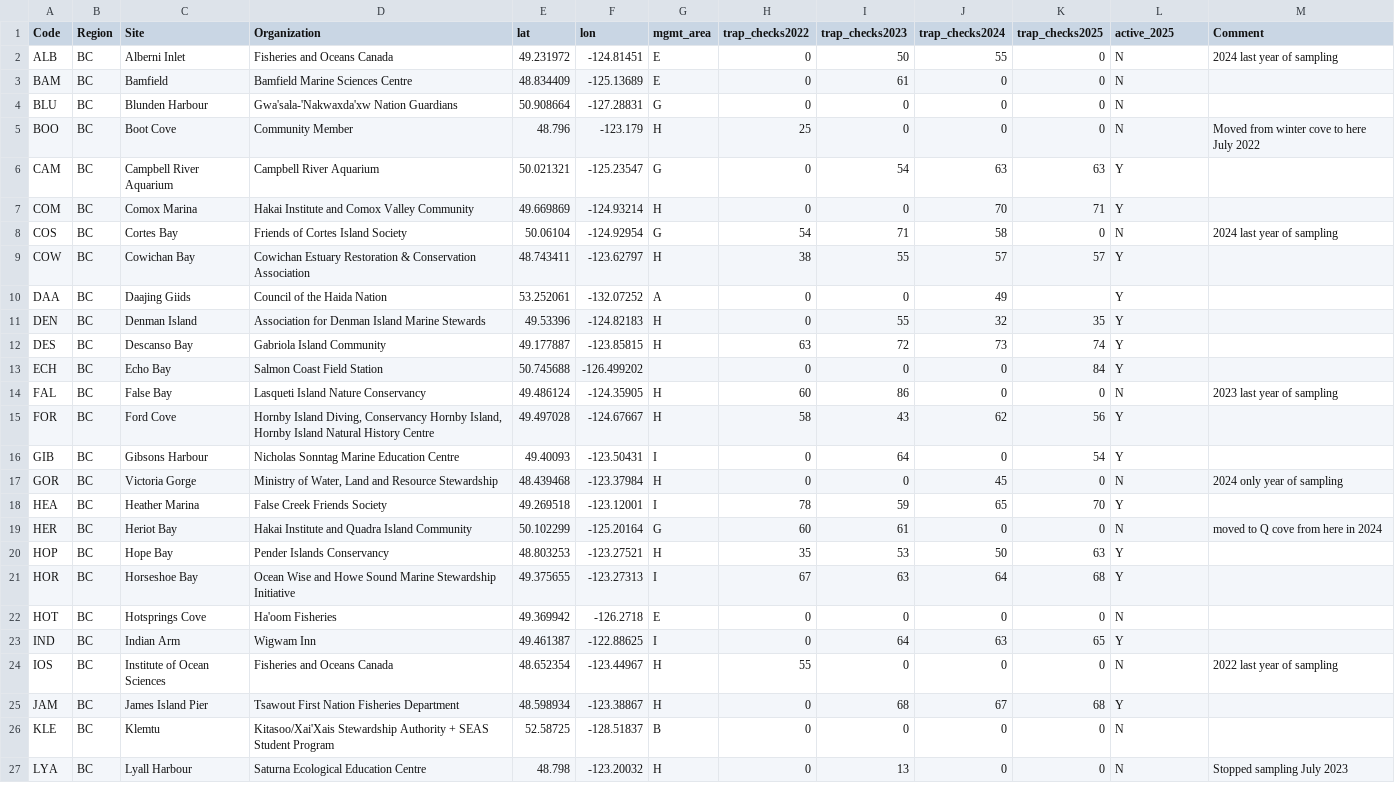
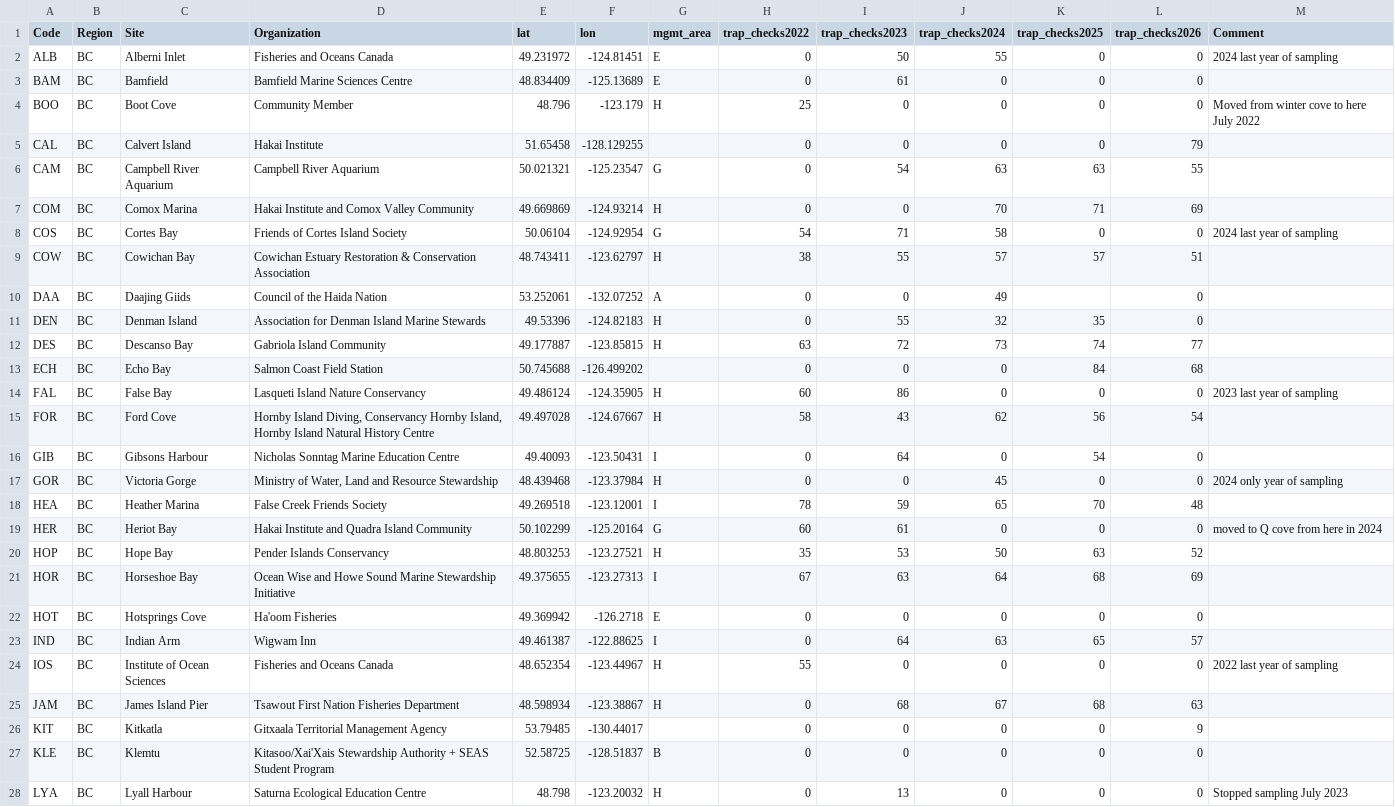
Before and after one commit to HakaiInstitute/sentinels-light-trap-public, a CSV file: data/Master_Stations.csv, drawn as a sheet; only a part is shown; the diff covers the shown part only.

Commit message:
🔄 synced local 'data/Master_Stations.csv' with remote 'data/Master_Stations.csv'

```diff
--- a/data/Master_Stations.csv
+++ b/data/Master_Stations.csv
@@ -1,27 +1,28 @@
-Code,Region,Site,Organization,lat,lon,mgmt_area,trap_checks2022,trap_checks2023,trap_checks2024,trap_checks2025,active_2025,Comment
-ALB,BC,Alberni Inlet,Fisheries and Oceans Canada,49.231972,-124.81451,E,0,50,55,0,N,2024 last year of sampling
-BAM,BC,Bamfield,Bamfield Marine Sciences Centre,48.834409,-125.13689,E,0,61,0,0,N,
-BLU,BC,Blunden Harbour,Gwa'sala-'Nakwaxda'xw Nation Guardians,50.908664,-127.28831,G,0,0,0,0,N,
-BOO,BC,Boot Cove,Community Member,48.796,-123.179,H,25,0,0,0,N,Moved from winter cove to here July 2022
-CAM,BC,Campbell River Aquarium,Campbell River Aquarium,50.021321,-125.23547,G,0,54,63,63,Y,
-COM,BC,Comox Marina,Hakai Institute and Comox Valley Community,49.669869,-124.93214,H,0,0,70,71,Y,
-COS,BC,Cortes Bay,Friends of Cortes Island Society,50.06104,-124.92954,G,54,71,58,0,N,2024 last year of sampling
-COW,BC,Cowichan Bay,Cowichan Estuary Restoration & Conservation Association,48.743411,-123.62797,H,38,55,57,57,Y,
-DAA,BC,Daajing Giids,Council of the Haida Nation,53.252061,-132.07252,A,0,0,49,,Y,
-DEN,BC,Denman Island,Association for Denman Island Marine Stewards,49.53396,-124.82183,H,0,55,32,35,Y,
-DES,BC,Descanso Bay,Gabriola Island Community,49.177887,-123.85815,H,63,72,73,74,Y,
-ECH,BC,Echo Bay,Salmon Coast Field Station,50.745688,-126.499202,,0,0,0,84,Y,
-FAL,BC,False Bay,Lasqueti Island Nature Conservancy,49.486124,-124.35905,H,60,86,0,0,N,2023 last year of sampling
-FOR,BC,Ford Cove,"Hornby Island Diving, Conservancy Hornby Island, Hornby Island Natural History Centre",49.497028,-124.67667,H,58,43,62,56,Y,
-GIB,BC,Gibsons Harbour,Nicholas Sonntag Marine Education Centre,49.40093,-123.50431,I,0,64,0,54,Y,
-GOR,BC,Victoria Gorge,"Ministry of Water, Land and Resource Stewardship",48.439468,-123.37984,H,0,0,45,0,N,2024 only year of sampling
-HEA,BC,Heather Marina,False Creek Friends Society,49.269518,-123.12001,I,78,59,65,70,Y,
-HER,BC,Heriot Bay,Hakai Institute and Quadra Island Community,50.102299,-125.20164,G,60,61,0,0,N,moved to Q cove from here in 2024
-HOP,BC,Hope Bay,Pender Islands Conservancy,48.803253,-123.27521,H,35,53,50,63,Y,
-HOR,BC,Horseshoe Bay,Ocean Wise and Howe Sound Marine Stewardship Initiative,49.375655,-123.27313,I,67,63,64,68,Y,
-HOT,BC,Hotsprings Cove,Ha'oom Fisheries,49.369942,-126.2718,E,0,0,0,0,N,
-IND,BC,Indian Arm,Wigwam Inn,49.461387,-122.88625,I,0,64,63,65,Y,
-IOS,BC,Institute of Ocean Sciences,Fisheries and Oceans Canada,48.652354,-123.44967,H,55,0,0,0,N,2022 last year of sampling
-JAM,BC,James Island Pier,Tsawout First Nation Fisheries Department,48.598934,-123.38867,H,0,68,67,68,Y,
-KLE,BC,Klemtu,Kitasoo/Xai'Xais Stewardship Authority + SEAS Student Program,52.58725,-128.51837,B,0,0,0,0,N,
-LYA,BC,Lyall Harbour,Saturna Ecological Education Centre,48.798,-123.20032,H,0,13,0,0,N,Stopped sampling July 2023
+Code,Region,Site,Organization,lat,lon,mgmt_area,trap_checks2022,trap_checks2023,trap_checks2024,trap_checks2025,trap_checks2026,Comment
+ALB,BC,Alberni Inlet,Fisheries and Oceans Canada,49.231972,-124.81451,E,0,50,55,0,0,2024 last year of sampling
+BAM,BC,Bamfield,Bamfield Marine Sciences Centre,48.834409,-125.13689,E,0,61,0,0,0,
+BOO,BC,Boot Cove,Community Member,48.796,-123.179,H,25,0,0,0,0,Moved from winter cove to here July 2022
+CAL,BC,Calvert Island,Hakai Institute,51.65458,-128.129255,,0,0,0,0,79,
+CAM,BC,Campbell River Aquarium,Campbell River Aquarium,50.021321,-125.23547,G,0,54,63,63,55,
+COM,BC,Comox Marina,Hakai Institute and Comox Valley Community,49.669869,-124.93214,H,0,0,70,71,69,
+COS,BC,Cortes Bay,Friends of Cortes Island Society,50.06104,-124.92954,G,54,71,58,0,0,2024 last year of sampling
+COW,BC,Cowichan Bay,Cowichan Estuary Restoration & Conservation Association,48.743411,-123.62797,H,38,55,57,57,51,
+DAA,BC,Daajing Giids,Council of the Haida Nation,53.252061,-132.07252,A,0,0,49,,0,
+DEN,BC,Denman Island,Association for Denman Island Marine Stewards,49.53396,-124.82183,H,0,55,32,35,0,
+DES,BC,Descanso Bay,Gabriola Island Community,49.177887,-123.85815,H,63,72,73,74,77,
+ECH,BC,Echo Bay,Salmon Coast Field Station,50.745688,-126.499202,,0,0,0,84,68,
+FAL,BC,False Bay,Lasqueti Island Nature Conservancy,49.486124,-124.35905,H,60,86,0,0,0,2023 last year of sampling
+FOR,BC,Ford Cove,"Hornby Island Diving, Conservancy Hornby Island, Hornby Island Natural History Centre",49.497028,-124.67667,H,58,43,62,56,54,
+GIB,BC,Gibsons Harbour,Nicholas Sonntag Marine Education Centre,49.40093,-123.50431,I,0,64,0,54,0,
+GOR,BC,Victoria Gorge,"Ministry of Water, Land and Resource Stewardship",48.439468,-123.37984,H,0,0,45,0,0,2024 only year of sampling
+HEA,BC,Heather Marina,False Creek Friends Society,49.269518,-123.12001,I,78,59,65,70,48,
+HER,BC,Heriot Bay,Hakai Institute and Quadra Island Community,50.102299,-125.20164,G,60,61,0,0,0,moved to Q cove from here in 2024
+HOP,BC,Hope Bay,Pender Islands Conservancy,48.803253,-123.27521,H,35,53,50,63,52,
+HOR,BC,Horseshoe Bay,Ocean Wise and Howe Sound Marine Stewardship Initiative,49.375655,-123.27313,I,67,63,64,68,69,
+HOT,BC,Hotsprings Cove,Ha'oom Fisheries,49.369942,-126.2718,E,0,0,0,0,0,
+IND,BC,Indian Arm,Wigwam Inn,49.461387,-122.88625,I,0,64,63,65,57,
+IOS,BC,Institute of Ocean Sciences,Fisheries and Oceans Canada,48.652354,-123.44967,H,55,0,0,0,0,2022 last year of sampling
+JAM,BC,James Island Pier,Tsawout First Nation Fisheries Department,48.598934,-123.38867,H,0,68,67,68,63,
+KIT,BC,Kitkatla,Gitxaala Territorial Management Agency,53.79485,-130.44017,,0,0,0,0,9,
+KLE,BC,Klemtu,Kitasoo/Xai'Xais Stewardship Authority + SEAS Student Program,52.58725,-128.51837,B,0,0,0,0,0,
+LYA,BC,Lyall Harbour,Saturna Ecological Education Centre,48.798,-123.20032,H,0,13,0,0,0,Stopped sampling July 2023
```
Also changed, not shown: 4 added rows, 1 removed row and 21 edited cells elsewhere in this file.
